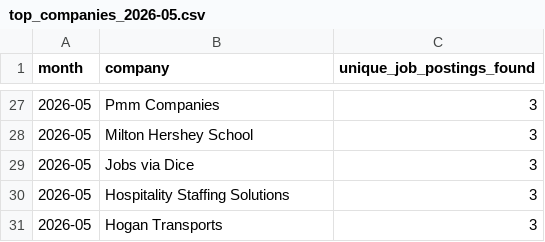
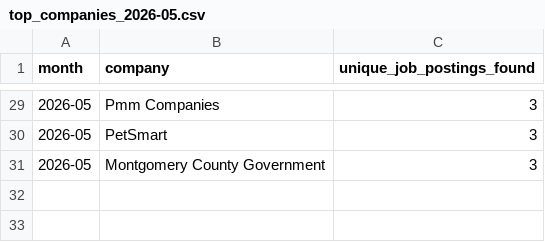
Before and after one commit to themeganerddddddd/MoCo-Hiring-Monitor, a CSV file: outputs/top_companies_2026-05.csv, drawn as a sheet; only a part is shown, gaps mark what is left out; the diff covers the shown part only.

```diff
--- a/outputs/top_companies_2026-05.csv
+++ b/outputs/top_companies_2026-05.csv
@@ -27,5 +29,3 @@ month,company,unique_job_postings_found
 2026-05,Pmm Companies,3
-2026-05,Milton Hershey School,3
-2026-05,Jobs via Dice,3
-2026-05,Hospitality Staffing Solutions,3
-2026-05,Hogan Transports,3
+2026-05,PetSmart,3
+2026-05,Montgomery County Government,3
```
Also changed, not shown: 4 added rows, 2 removed rows and 6 edited cells elsewhere in this file, 11 other files.
